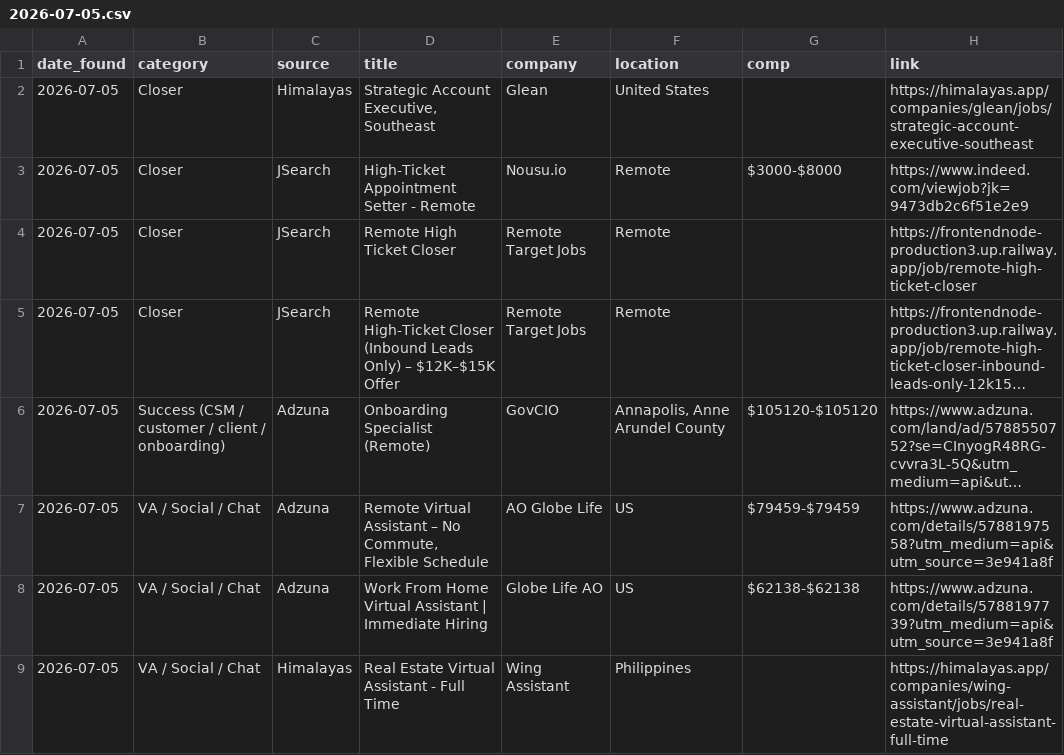
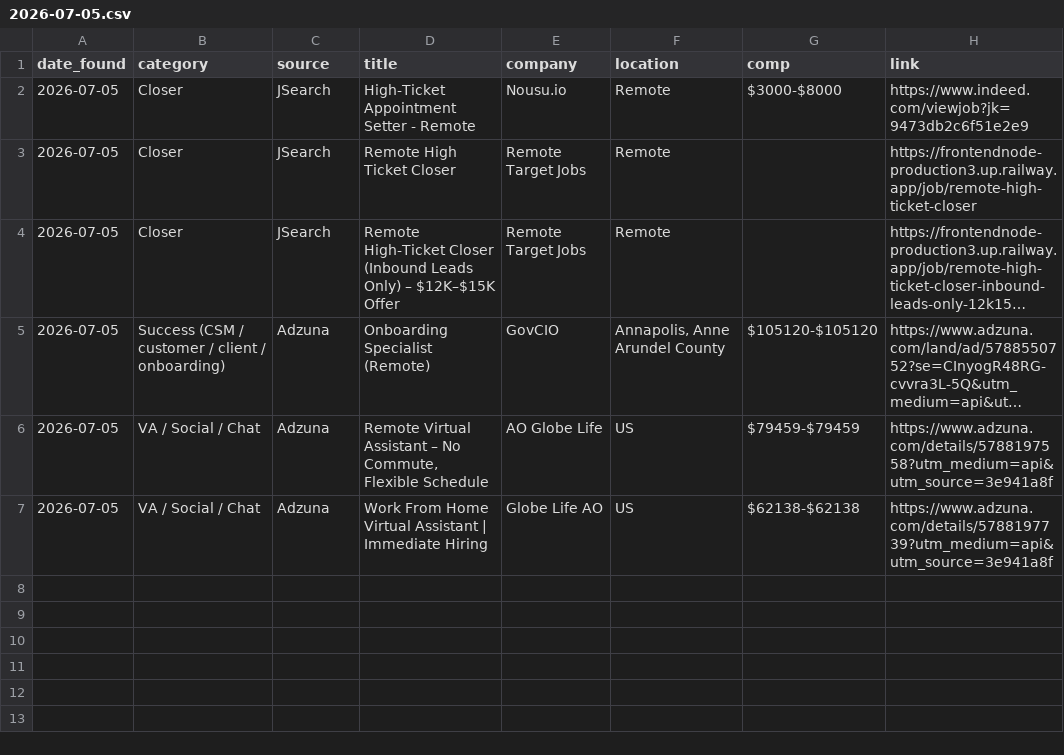
Before and after one commit to annaaimodel/better-prompt-ai-main, a CSV file: jobs/daily/2026-07-05.csv, drawn as a sheet; long unchanged cells end in ….

```diff
--- a/jobs/daily/2026-07-05.csv
+++ b/jobs/daily/2026-07-05.csv
@@ -1,3 +1,2 @@
 date_found,category,source,title,company,location,comp,link
-2026-07-05,Closer,Himalayas,"Strategic Account Executive, Southeast",Glean,United States,,https://himalayas.app/companies/glean/jobs/strategic-account-executive-southeast
 2026-07-05,Closer,JSearch,High-Ticket Appointment Setter - Remote,Nousu.io,Remote,$3000-$8000,https://www.indeed.com/viewjob?jk=9473db2c6f51e2e9
@@ -8,2 +7 @@ date_found,category,source,title,company,location,comp,link
 2026-07-05,VA / Social / Chat,Adzuna,Work From Home Virtual Assistant | Immediate Hiring,Globe Life AO,US,$62138-$62138,https://www.adzuna.com/details/5788197739?utm_medium=api&utm_source=3e941a8f
-2026-07-05,VA / Social / Chat,Himalayas,Real Estate Virtual Assistant - Full Time,Wing Assistant,Philippines,,https://himalayas.app/companies/wing-assistant/jobs/real-estate-virtual-assistant-full-time
```
Also changed, not shown: 4 other files.
